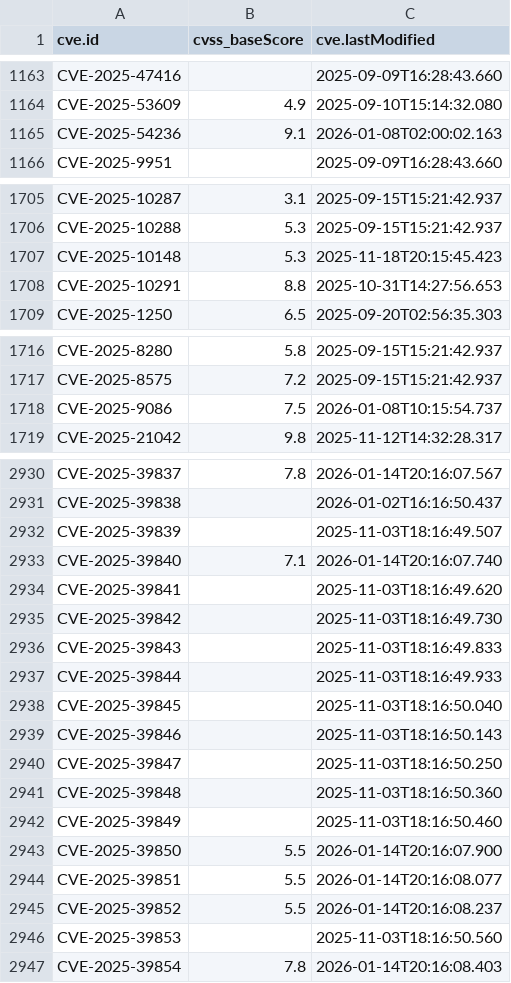
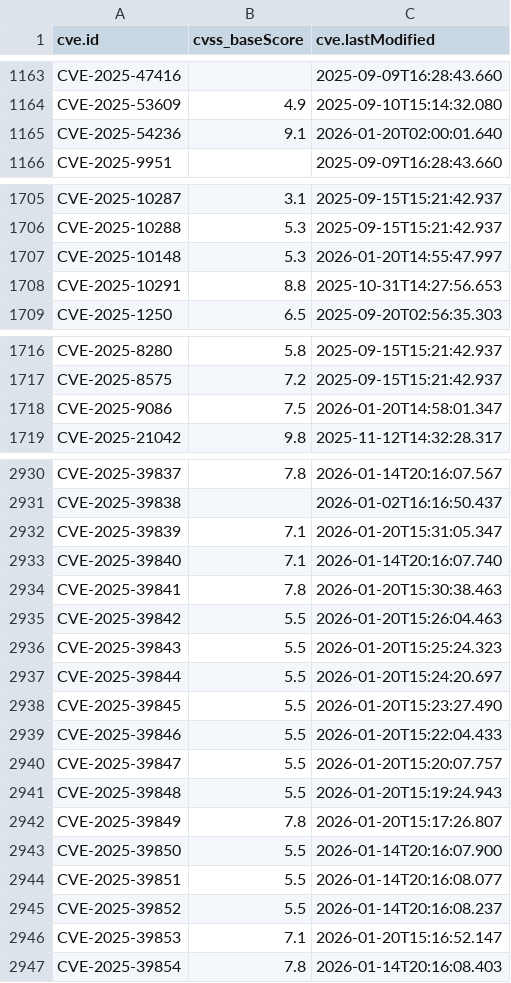
Before and after one commit to alerenda/EPSS-UniTs, a CSV file: cache_epss/cvss_scores_full.csv, drawn as a sheet; only a part is shown, gaps mark what is left out.

```diff
--- a/cache_epss/cvss_scores_full.csv
+++ b/cache_epss/cvss_scores_full.csv
@@ -1164,3 +1164,3 @@ CVE-2025-47416,,2025-09-09T16:28:43.660
 CVE-2025-53609,4.9,2025-09-10T15:14:32.080
-CVE-2025-54236,9.1,2026-01-08T02:00:02.163
+CVE-2025-54236,9.1,2026-01-20T02:00:01.640
 CVE-2025-9951,,2025-09-09T16:28:43.660
@@ -1706,3 +1706,3 @@ CVE-2025-10287,3.1,2025-09-15T15:21:42.937
 CVE-2025-10288,5.3,2025-09-15T15:21:42.937
-CVE-2025-10148,5.3,2025-11-18T20:15:45.423
+CVE-2025-10148,5.3,2026-01-20T14:55:47.997
 CVE-2025-10291,8.8,2025-10-31T14:27:56.653
@@ -1717,3 +1717,3 @@ CVE-2025-8280,5.8,2025-09-15T15:21:42.937
 CVE-2025-8575,7.2,2025-09-15T15:21:42.937
-CVE-2025-9086,7.5,2026-01-08T10:15:54.737
+CVE-2025-9086,7.5,2026-01-20T14:58:01.347
 CVE-2025-21042,9.8,2025-11-12T14:32:28.317
@@ -2931,13 +2931,13 @@ CVE-2025-39837,7.8,2026-01-14T20:16:07.567
 CVE-2025-39838,,2026-01-02T16:16:50.437
-CVE-2025-39839,,2025-11-03T18:16:49.507
+CVE-2025-39839,7.1,2026-01-20T15:31:05.347
 CVE-2025-39840,7.1,2026-01-14T20:16:07.740
-CVE-2025-39841,,2025-11-03T18:16:49.620
-CVE-2025-39842,,2025-11-03T18:16:49.730
-CVE-2025-39843,,2025-11-03T18:16:49.833
-CVE-2025-39844,,2025-11-03T18:16:49.933
-CVE-2025-39845,,2025-11-03T18:16:50.040
-CVE-2025-39846,,2025-11-03T18:16:50.143
-CVE-2025-39847,,2025-11-03T18:16:50.250
-CVE-2025-39848,,2025-11-03T18:16:50.360
-CVE-2025-39849,,2025-11-03T18:16:50.460
+CVE-2025-39841,7.8,2026-01-20T15:30:38.463
+CVE-2025-39842,5.5,2026-01-20T15:26:04.463
+CVE-2025-39843,5.5,2026-01-20T15:25:24.323
+CVE-2025-39844,5.5,2026-01-20T15:24:20.697
+CVE-2025-39845,5.5,2026-01-20T15:23:27.490
+CVE-2025-39846,5.5,2026-01-20T15:22:04.433
+CVE-2025-39847,5.5,2026-01-20T15:20:07.757
+CVE-2025-39848,5.5,2026-01-20T15:19:24.943
+CVE-2025-39849,7.8,2026-01-20T15:17:26.807
 CVE-2025-39850,5.5,2026-01-14T20:16:07.900
@@ -2945,3 +2945,3 @@ CVE-2025-39851,5.5,2026-01-14T20:16:08.077
 CVE-2025-39852,5.5,2026-01-14T20:16:08.237
-CVE-2025-39853,,2025-11-03T18:16:50.560
+CVE-2025-39853,7.1,2026-01-20T15:16:52.147
 CVE-2025-39854,7.8,2026-01-14T20:16:08.403
```
Also changed, not shown: 1 other file.
